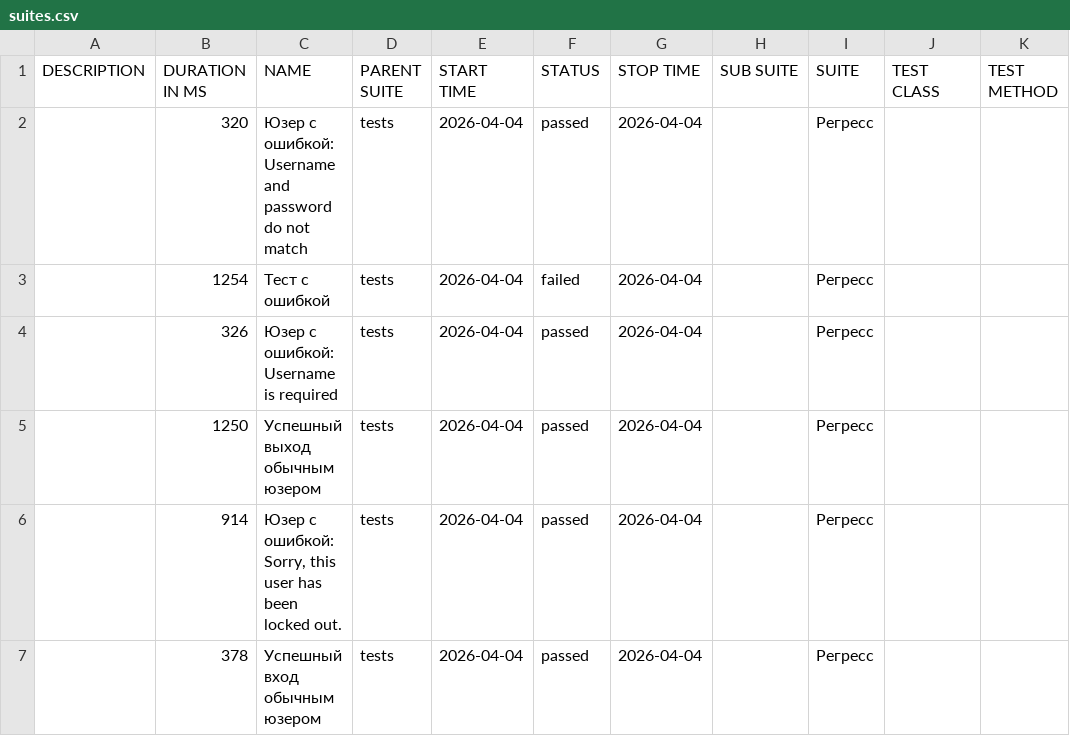
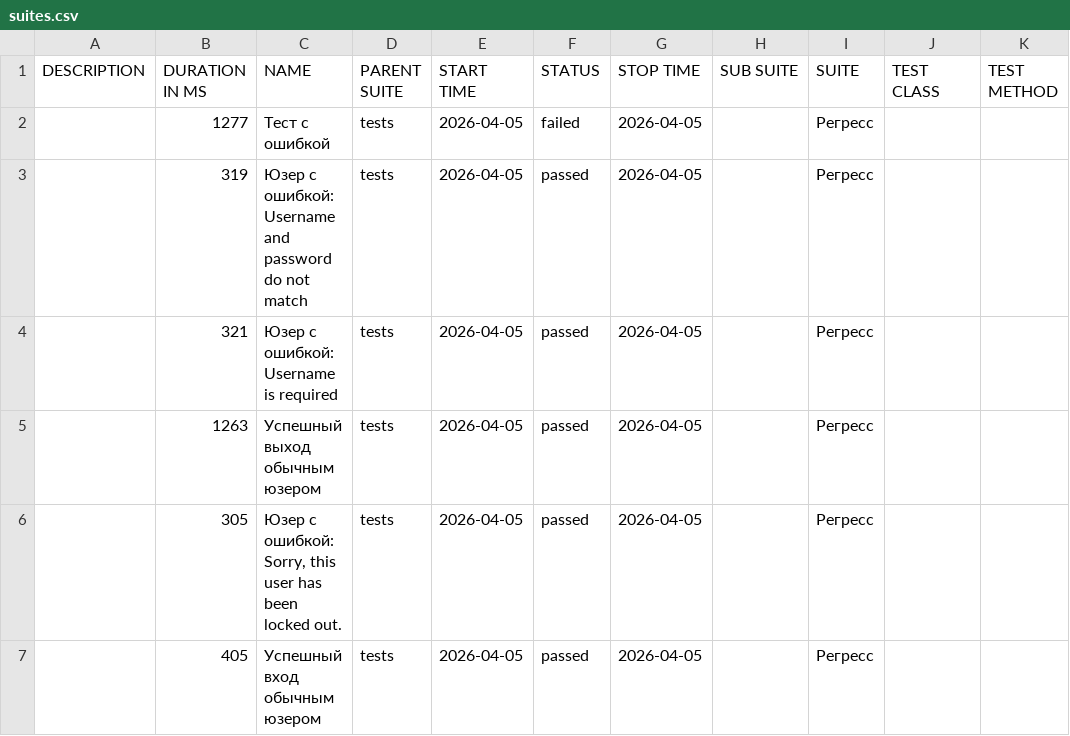
Before and after one commit to barsovichok/playwright_python_training, a CSV file: data/suites.csv, drawn as a sheet.

```diff
--- a/data/suites.csv
+++ b/data/suites.csv
@@ -1,7 +1,7 @@
 "DESCRIPTION","DURATION IN MS","NAME","PARENT SUITE","START TIME","STATUS","STOP TIME","SUB SUITE","SUITE","TEST CLASS","TEST METHOD"
-"","320","Юзер с ошибкой: Username and password do not match","tests","2026-04-04","passed","2026-04-04","","Регресс","",""
-"","1254","Тест с ошибкой","tests","2026-04-04","failed","2026-04-04","","Регресс","",""
-"","326","Юзер с ошибкой: Username is required","tests","2026-04-04","passed","2026-04-04","","Регресс","",""
-"","1250","Успешный выход обычным юзером","tests","2026-04-04","passed","2026-04-04","","Регресс","",""
-"","914","Юзер с ошибкой: Sorry, this user has been locked out.","tests","2026-04-04","passed","2026-04-04","","Регресс","",""
-"","378","Успешный вход обычным юзером","tests","2026-04-04","passed","2026-04-04","","Регресс","",""
+"","1277","Тест с ошибкой","tests","2026-04-05","failed","2026-04-05","","Регресс","",""
+"","319","Юзер с ошибкой: Username and password do not match","tests","2026-04-05","passed","2026-04-05","","Регресс","",""
+"","321","Юзер с ошибкой: Username is required","tests","2026-04-05","passed","2026-04-05","","Регресс","",""
+"","1263","Успешный выход обычным юзером","tests","2026-04-05","passed","2026-04-05","","Регресс","",""
+"","305","Юзер с ошибкой: Sorry, this user has been locked out.","tests","2026-04-05","passed","2026-04-05","","Регресс","",""
+"","405","Успешный вход обычным юзером","tests","2026-04-05","passed","2026-04-05","","Регресс","",""
```
Also changed, not shown: data/behaviors.csv, 29 other files.
